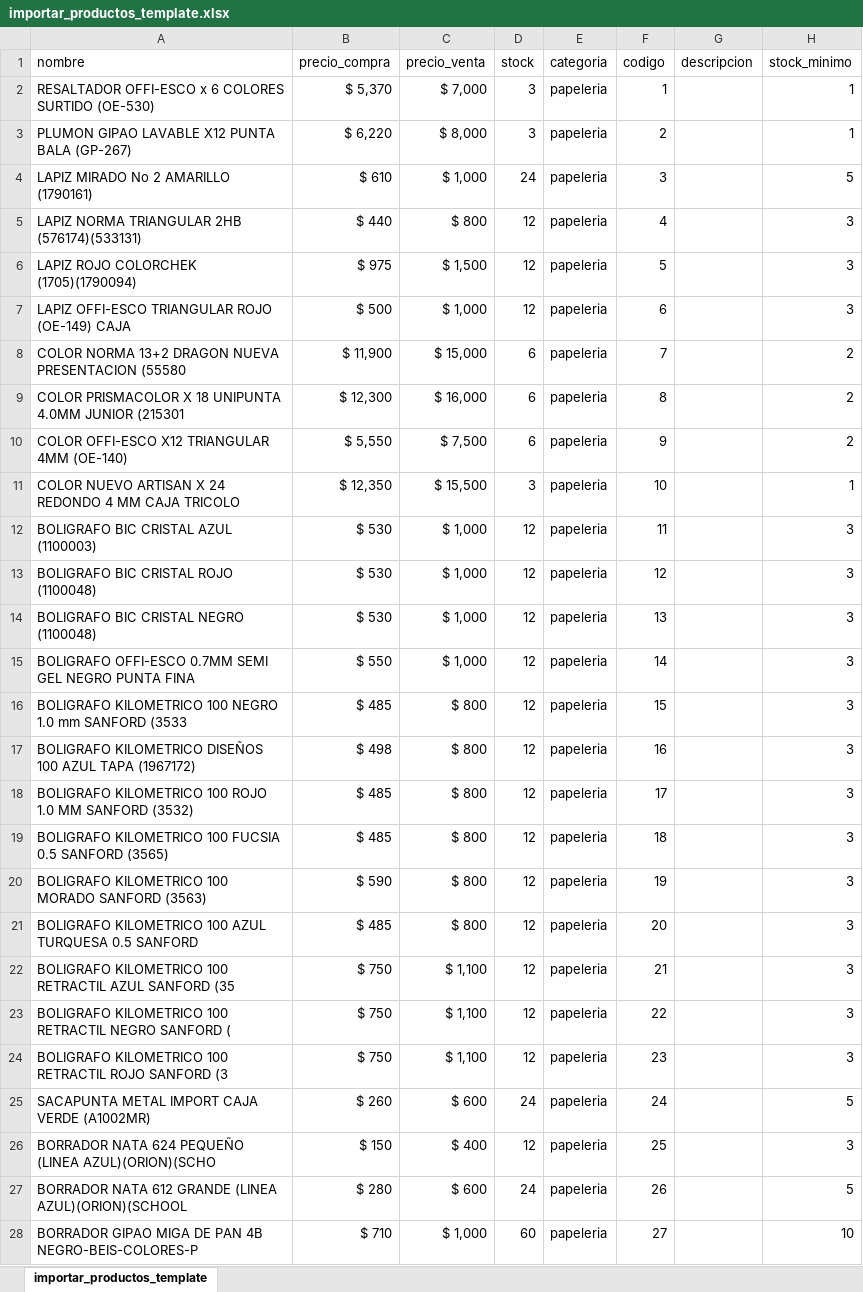
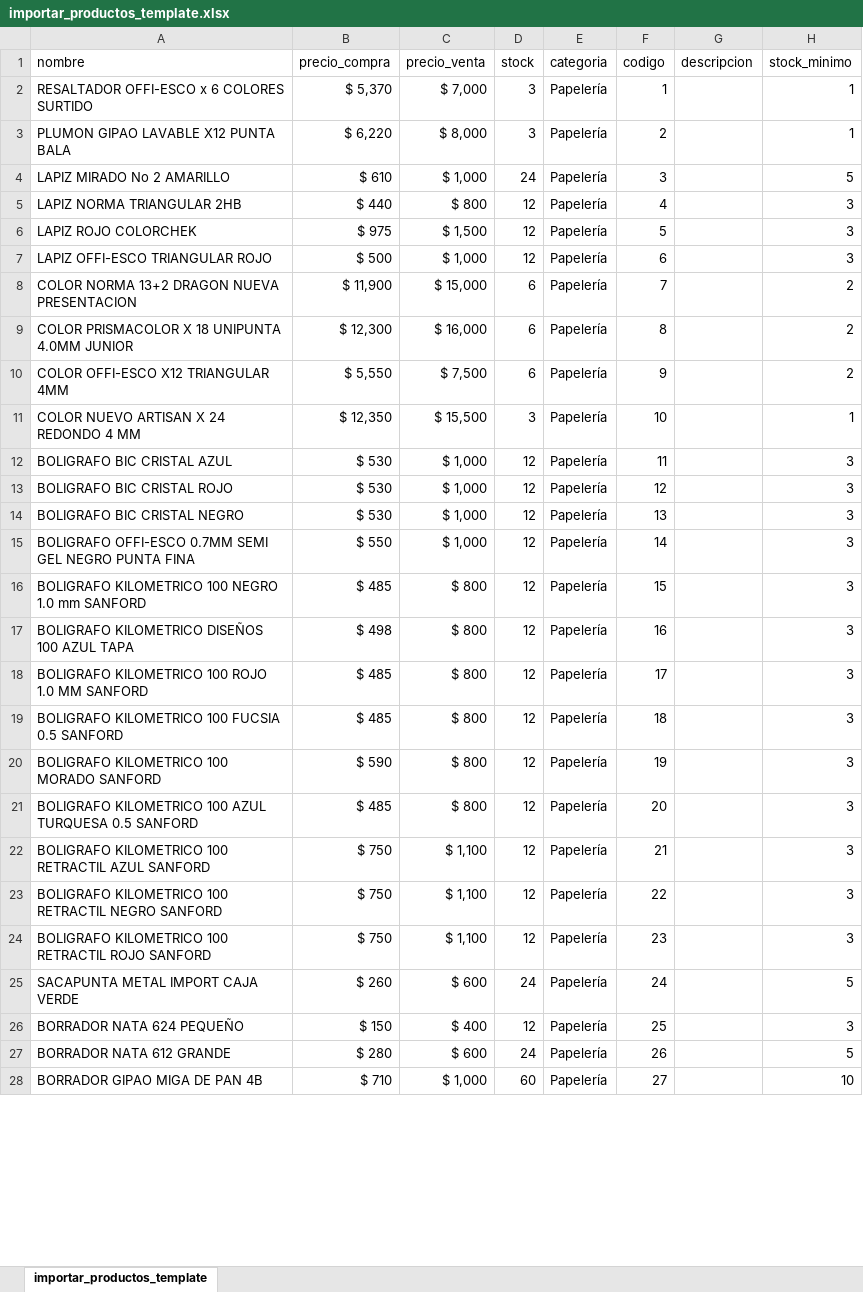
Before and after one commit to Duqueroso/Control-Plus, an Excel workbook: templates/importar_productos_template.xlsx, sheet importar_productos_template, drawn as a sheet; only a part is shown; values as stored, in another font and other column widths than the file's, no borders; the diff covers the shown part only; the diff names each change by its address in the sheet, - before the commit and + after, or states it on an @@ line.

Commit message:
Add progress bar and detailed error reporting to import

```diff
--- a/templates/importar_productos_template.xlsx (sheet importar_productos_template)
+++ b/templates/importar_productos_template.xlsx (sheet importar_productos_template)
-A2 (nombre): RESALTADOR OFFI-ESCO x 6 COLORES SURTIDO (OE-530)
+A2 (nombre): RESALTADOR OFFI-ESCO x 6 COLORES SURTIDO
-E2:E28 (categoria): papeleria
+E2:E28 (categoria): Papelería
-A3 (nombre): PLUMON GIPAO LAVABLE X12 PUNTA BALA (GP-267)
+A3 (nombre): PLUMON GIPAO LAVABLE X12 PUNTA BALA
-A4 (nombre): LAPIZ MIRADO No 2 AMARILLO (1790161)
+A4 (nombre): LAPIZ MIRADO No 2 AMARILLO
-A5 (nombre): LAPIZ NORMA TRIANGULAR 2HB (576174)(533131)
+A5 (nombre): LAPIZ NORMA TRIANGULAR 2HB
-A6 (nombre): LAPIZ ROJO COLORCHEK (1705)(1790094)
+A6 (nombre): LAPIZ ROJO COLORCHEK
-A7 (nombre): LAPIZ OFFI-ESCO TRIANGULAR ROJO (OE-149) CAJA
+A7 (nombre): LAPIZ OFFI-ESCO TRIANGULAR ROJO
-A8 (nombre): …NUEVA PRESENTACION (55580
+A8 (nombre): …NUEVA PRESENTACION
-A9 (nombre): …4.0MM JUNIOR (215301
+A9 (nombre): …4.0MM JUNIOR
-A10 (nombre): COLOR OFFI-ESCO X12 TRIANGULAR 4MM (OE-140)
+A10 (nombre): COLOR OFFI-ESCO X12 TRIANGULAR 4MM
-A11 (nombre): COLOR NUEVO ARTISAN X 24 REDONDO 4 MM CAJA TRICOLO
+A11 (nombre): COLOR NUEVO ARTISAN X 24 REDONDO 4 MM
-A12 (nombre): BOLIGRAFO BIC CRISTAL AZUL (1100003)
+A12 (nombre): BOLIGRAFO BIC CRISTAL AZUL
-A13 (nombre): BOLIGRAFO BIC CRISTAL ROJO (1100048)
+A13 (nombre): BOLIGRAFO BIC CRISTAL ROJO
-A14 (nombre): BOLIGRAFO BIC CRISTAL NEGRO (1100048)
+A14 (nombre): BOLIGRAFO BIC CRISTAL NEGRO
-A16 (nombre): …mm SANFORD (3533
+A16 (nombre): …mm SANFORD
-A17 (nombre): …AZUL TAPA (1967172)
+A17 (nombre): …AZUL TAPA
-A18 (nombre): …MM SANFORD (3532)
+A18 (nombre): …MM SANFORD
-A19 (nombre): …0.5 SANFORD (3565)
+A19 (nombre): …0.5 SANFORD
-A20 (nombre): BOLIGRAFO KILOMETRICO 100 MORADO SANFORD (3563)
+A20 (nombre): BOLIGRAFO KILOMETRICO 100 MORADO SANFORD
-A22 (nombre): …AZUL SANFORD (35
+A22 (nombre): …AZUL SANFORD
-A23 (nombre): …NEGRO SANFORD (
+A23 (nombre): …NEGRO SANFORD
-A24 (nombre): …ROJO SANFORD (3
+A24 (nombre): …ROJO SANFORD
-A25 (nombre): SACAPUNTA METAL IMPORT CAJA VERDE (A1002MR)
+A25 (nombre): SACAPUNTA METAL IMPORT CAJA VERDE
-A26 (nombre): BORRADOR NATA 624 PEQUEÑO (LINEA AZUL)(ORION)(SCHO
+A26 (nombre): BORRADOR NATA 624 PEQUEÑO
-A27 (nombre): BORRADOR NATA 612 GRANDE (LINEA AZUL)(ORION)(SCHOOL
+A27 (nombre): BORRADOR NATA 612 GRANDE
-A28 (nombre): BORRADOR GIPAO MIGA DE PAN 4B NEGRO-BEIS-COLORES-P
+A28 (nombre): BORRADOR GIPAO MIGA DE PAN 4B
```
Also changed, not shown: 502 edited cells elsewhere in this sheet, 3 other files.
